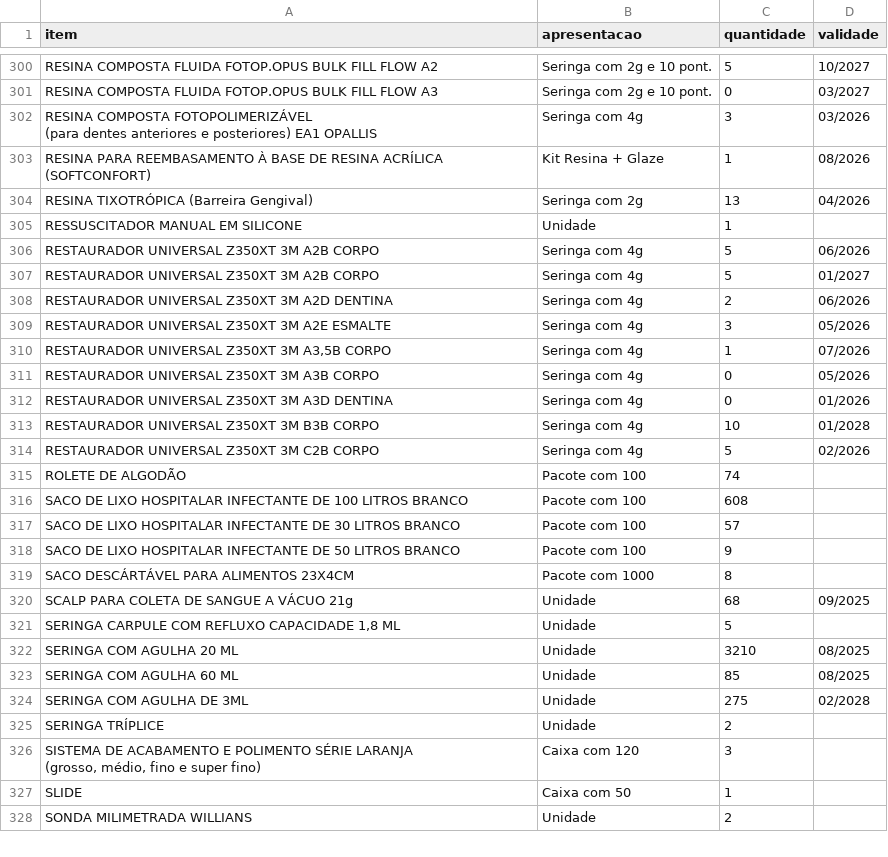
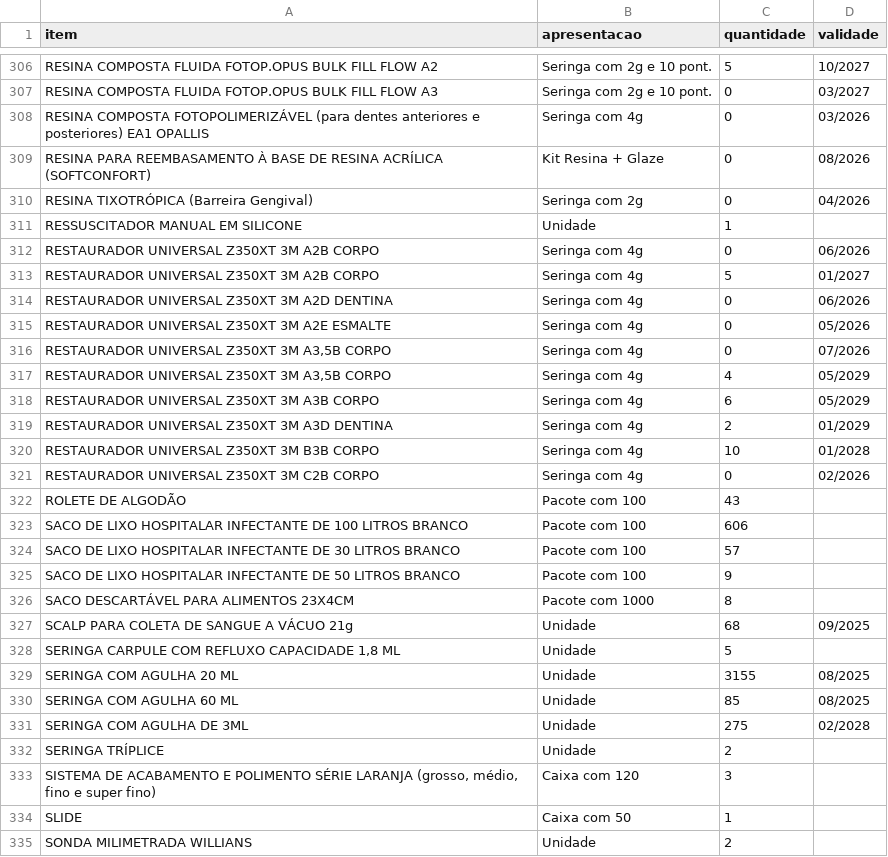
Before and after one commit to murilostabili-maker/Estoque-CRAS, a CSV file: estoque_inicial.csv, drawn as a sheet; only a part is shown, gaps mark what is left out; the diff covers the shown part only.

Commit message:
Add files via upload

```diff
--- a/estoque_inicial.csv
+++ b/estoque_inicial.csv
@@ -303,24 +307,24 @@ RESINA COMPOSTA FLUIDA FOTOP.OPUS BULK FILL FLOW A2,Seringa com 2g e 10 pont.,5,
 RESINA COMPOSTA FLUIDA FOTOP.OPUS BULK FILL FLOW A3,Seringa com 2g e 10 pont.,0,03/2027
-"RESINA COMPOSTA FOTOPOLIMERIZÁVEL
-(para dentes anteriores e posteriores) EA1 OPALLIS",Seringa com 4g,3,03/2026
-RESINA PARA REEMBASAMENTO À BASE DE RESINA ACRÍLICA (SOFTCONFORT),Kit Resina + Glaze,1,08/2026
-RESINA TIXOTRÓPICA (Barreira Gengival),Seringa com 2g,13,04/2026
+RESINA COMPOSTA FOTOPOLIMERIZÁVEL (para dentes anteriores e posteriores) EA1 OPALLIS,Seringa com 4g,0,03/2026
+RESINA PARA REEMBASAMENTO À BASE DE RESINA ACRÍLICA (SOFTCONFORT),Kit Resina + Glaze,0,08/2026
+RESINA TIXOTRÓPICA (Barreira Gengival),Seringa com 2g,0,04/2026
 RESSUSCITADOR MANUAL EM SILICONE,Unidade,1,
-RESTAURADOR UNIVERSAL Z350XT 3M A2B CORPO,Seringa com 4g,5,06/2026
+RESTAURADOR UNIVERSAL Z350XT 3M A2B CORPO,Seringa com 4g,0,06/2026
 RESTAURADOR UNIVERSAL Z350XT 3M A2B CORPO,Seringa com 4g,5,01/2027
-RESTAURADOR UNIVERSAL Z350XT 3M A2D DENTINA,Seringa com 4g,2,06/2026
-RESTAURADOR UNIVERSAL Z350XT 3M A2E ESMALTE,Seringa com 4g,3,05/2026
-"RESTAURADOR UNIVERSAL Z350XT 3M A3,5B CORPO",Seringa com 4g,1,07/2026
-RESTAURADOR UNIVERSAL Z350XT 3M A3B CORPO,Seringa com 4g,0,05/2026
-RESTAURADOR UNIVERSAL Z350XT 3M A3D DENTINA,Seringa com 4g,0,01/2026
+RESTAURADOR UNIVERSAL Z350XT 3M A2D DENTINA,Seringa com 4g,0,06/2026
+RESTAURADOR UNIVERSAL Z350XT 3M A2E ESMALTE,Seringa com 4g,0,05/2026
+"RESTAURADOR UNIVERSAL Z350XT 3M A3,5B CORPO",Seringa com 4g,0,07/2026
+"RESTAURADOR UNIVERSAL Z350XT 3M A3,5B CORPO",Seringa com 4g,4,05/2029
+RESTAURADOR UNIVERSAL Z350XT 3M A3B CORPO,Seringa com 4g,6,05/2029
+RESTAURADOR UNIVERSAL Z350XT 3M A3D DENTINA,Seringa com 4g,2,01/2029
 RESTAURADOR UNIVERSAL Z350XT 3M B3B CORPO,Seringa com 4g,10,01/2028
-RESTAURADOR UNIVERSAL Z350XT 3M C2B CORPO,Seringa com 4g,5,02/2026
-ROLETE DE ALGODÃO,Pacote com 100,74,
-SACO DE LIXO HOSPITALAR INFECTANTE DE 100 LITROS BRANCO,Pacote com 100,608,
+RESTAURADOR UNIVERSAL Z350XT 3M C2B CORPO,Seringa com 4g,0,02/2026
+ROLETE DE ALGODÃO,Pacote com 100,43,
+SACO DE LIXO HOSPITALAR INFECTANTE DE 100 LITROS BRANCO,Pacote com 100,606,
 SACO DE LIXO HOSPITALAR INFECTANTE DE 30 LITROS BRANCO,Pacote com 100,57,
 SACO DE LIXO HOSPITALAR INFECTANTE DE 50 LITROS BRANCO,Pacote com 100,9,
-SACO DESCÁRTÁVEL PARA ALIMENTOS 23X4CM,Pacote com 1000,8,
+SACO DESCARTÁVEL PARA ALIMENTOS 23X4CM,Pacote com 1000,8,
 SCALP PARA COLETA DE SANGUE A VÁCUO 21g,Unidade,68,09/2025
 "SERINGA CARPULE COM REFLUXO CAPACIDADE 1,8 ML",Unidade,5,
-SERINGA COM AGULHA 20 ML,Unidade,3210,08/2025
+SERINGA COM AGULHA 20 ML,Unidade,3155,08/2025
 SERINGA COM AGULHA 60 ML,Unidade,85,08/2025
@@ -328,4 +332,3 @@ SERINGA COM AGULHA DE 3ML,Unidade,275,02/2028
 SERINGA TRÍPLICE,Unidade,2,
-"SISTEMA DE ACABAMENTO E POLIMENTO SÉRIE LARANJA
-(grosso, médio, fino e super fino)",Caixa com 120,3,
+"SISTEMA DE ACABAMENTO E POLIMENTO SÉRIE LARANJA (grosso, médio, fino e super fino)",Caixa com 120,3,
 SLIDE,Caixa com 50,1,
```
Also changed, not shown: 14 added rows, 6 removed rows and 62 edited cells elsewhere in this file.
